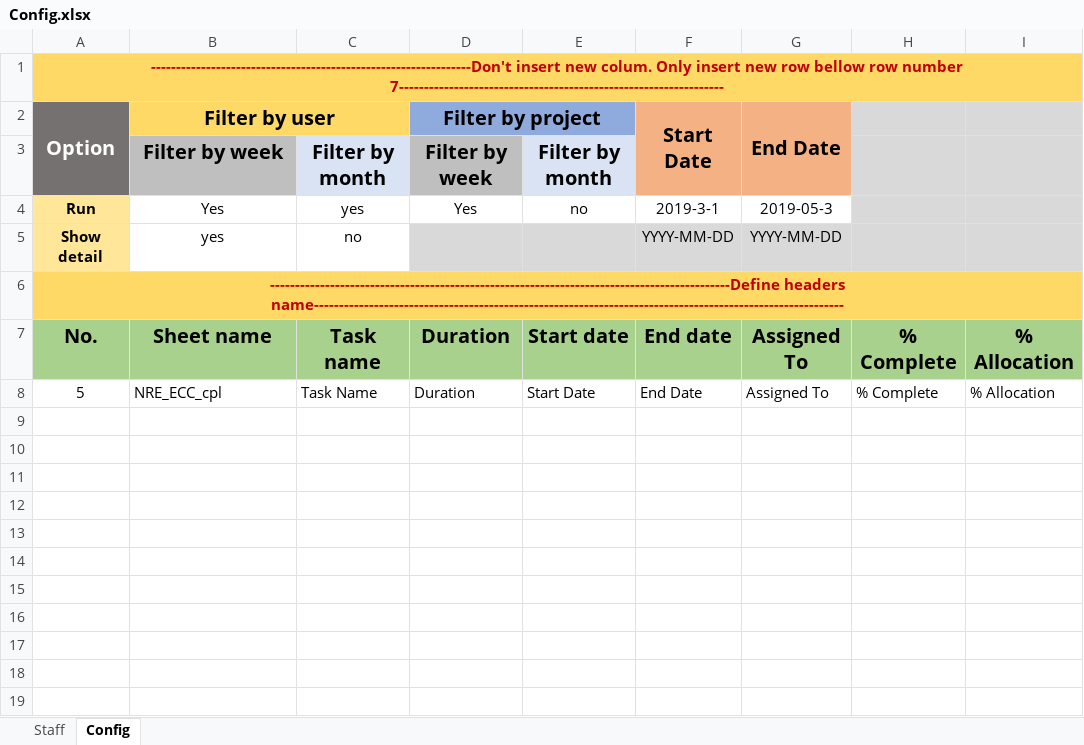
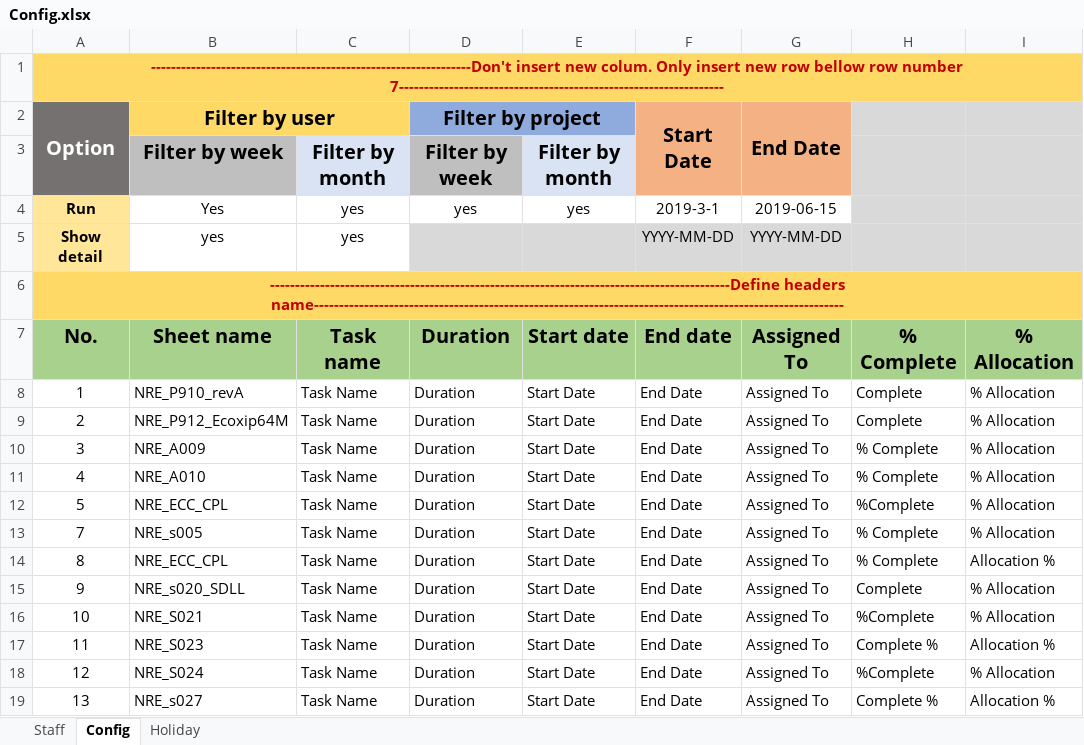
Before and after one commit to quann169/SVI_Smartsheet, an Excel workbook: Smartsheet/Config.xlsx, sheet Config, drawn as a sheet; values as stored, in another font and other column widths than the file's, no borders; addresses are those after the commit; the diff names each change by its address in the sheet, - before the commit and + after, or states it on an @@ line.

Commit message:
add list holiday add Monthly timesheet and weekly timesheet

```diff
--- a/Smartsheet/Config.xlsx (sheet Config)
+++ b/Smartsheet/Config.xlsx (sheet Config)
+sheet tab: Holiday
-D4: Yes
+D4: yes
-E4: no
+E4: yes
-G4: 2019-05-3
+G4: 2019-06-15
-C5: no
+C5: yes
+row 8: 1 | NRE_P910_revA | Task Name | Duration | Start Date | End Date | Assigned To | Complete | % Allocation
+row 9: 2 | NRE_P912_Ecoxip64M | Task Name | Duration | Start Date | End Date | Assigned To | Complete | % Allocation
+row 10: 3 | NRE_A009 | Task Name | Duration | Start Date | End Date | Assigned To | % Complete | % Allocation
+row 11: 4 | NRE_A010 | Task Name | Duration | Start Date | End Date | Assigned To | % Complete | % Allocation
-B12: NRE_ECC_cpl
+B12: NRE_ECC_CPL
-H12: % Complete
+H12: %Complete
+row 13: 7 | NRE_s005 | Task Name | Duration | Start Date | End Date | Assigned To | % Complete | % Allocation
+row 14: 8 | NRE_ECC_CPL | Task Name | Duration | Start Date | End Date | Assigned To | % Complete | Allocation %
+row 15: 9 | NRE_s020_SDLL | Task Name | Duration | Start Date | End Date | Assigned To | Complete | % Allocation
+row 16: 10 | NRE_S021 | Task Name | Duration | Start Date | End Date | Assigned To | %Complete | % Allocation
+row 17: 11 | NRE_S023 | Task Name | Duration | Start Date | End Date | Assigned To | Complete % | Allocation %
+row 18: 12 | NRE_S024 | Task Name | Duration | Start Date | End Date | Assigned To | %Complete | % Allocation
+row 19: 13 | NRE_s027 | Task Name | Duration | Start Date | End Date | Assigned To | Complete % | Allocation %
```
Also changed, not shown: 4 other files.
